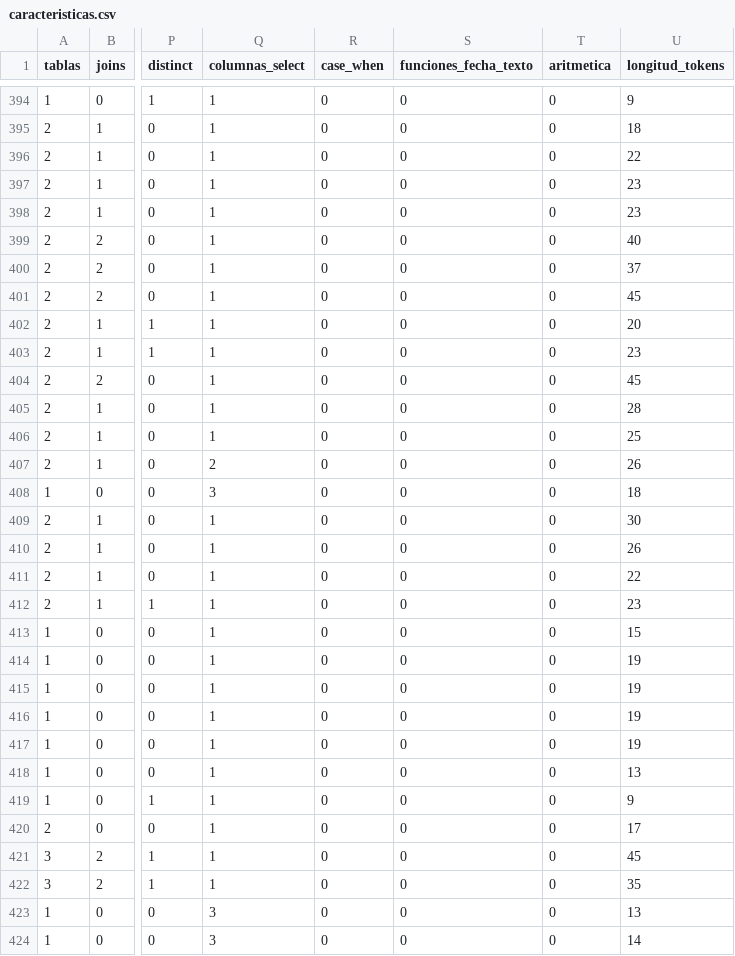
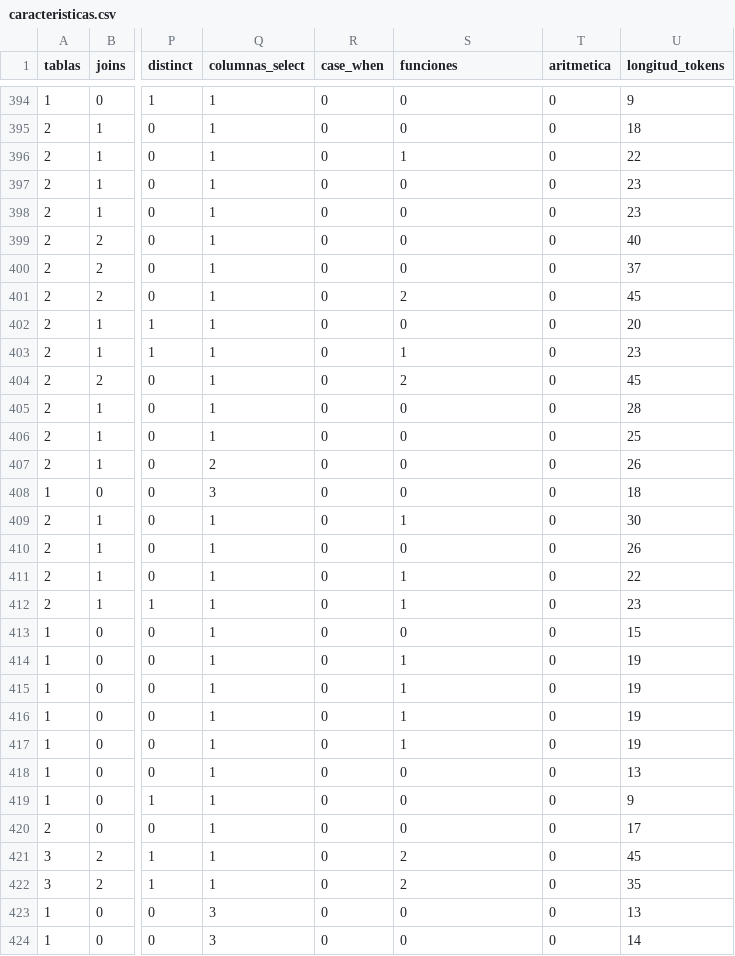
Before and after one commit to MontseValenti16/Text2sql, a CSV file: resultados/spider/caracteristicas.csv, drawn as a sheet; only a part is shown, gaps mark what is left out; the diff covers the shown part only; the diff names each change by its address in the sheet, - before the commit and + after, or states it on an @@ line.

```diff
--- a/resultados/spider/caracteristicas.csv
+++ b/resultados/spider/caracteristicas.csv
-S1: funciones_fecha_texto
+S1: funciones
-S396 (funciones): 0
+S396 (funciones): 1
-S401 (funciones): 0
+S401 (funciones): 2
-S403 (funciones): 0
+S403 (funciones): 1
-S404 (funciones): 0
+S404 (funciones): 2
-S409 (funciones): 0
+S409 (funciones): 1
-S411:S412 (funciones): 0
+S411:S412 (funciones): 1
-S414:S417 (funciones): 0
+S414:S417 (funciones): 1
-S421:S422 (funciones): 0
+S421:S422 (funciones): 2
```
Also changed, not shown: 36 edited cells elsewhere in this file, resultados/spider/importancia_caracteristicas.csv, resultados/spider/resumen_por_nivel.csv, 23 other files.
